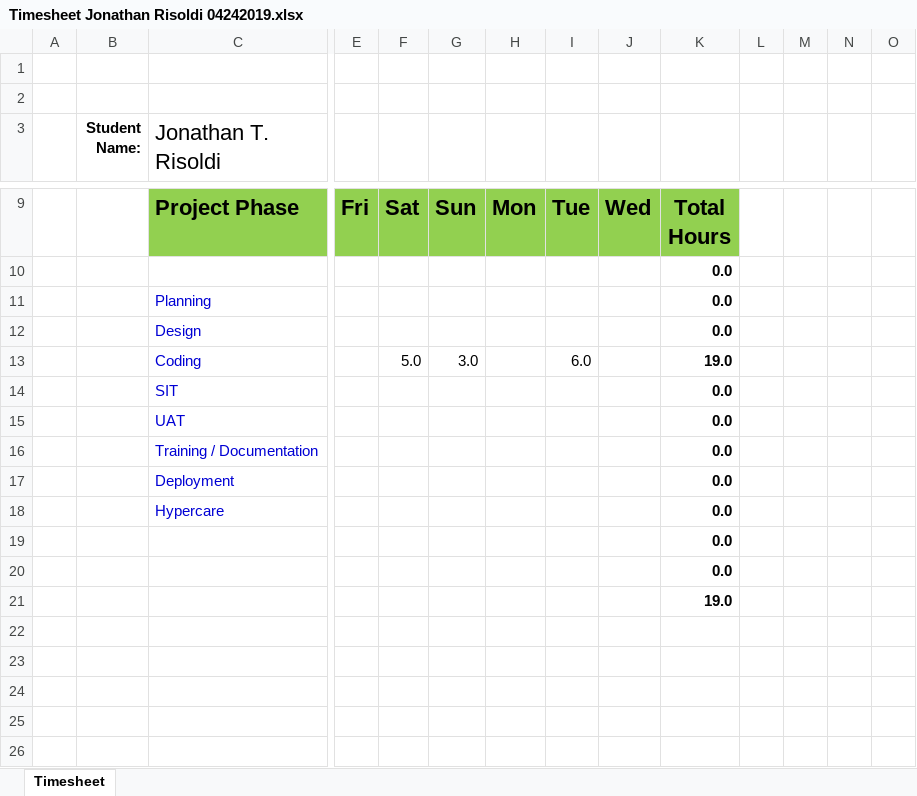
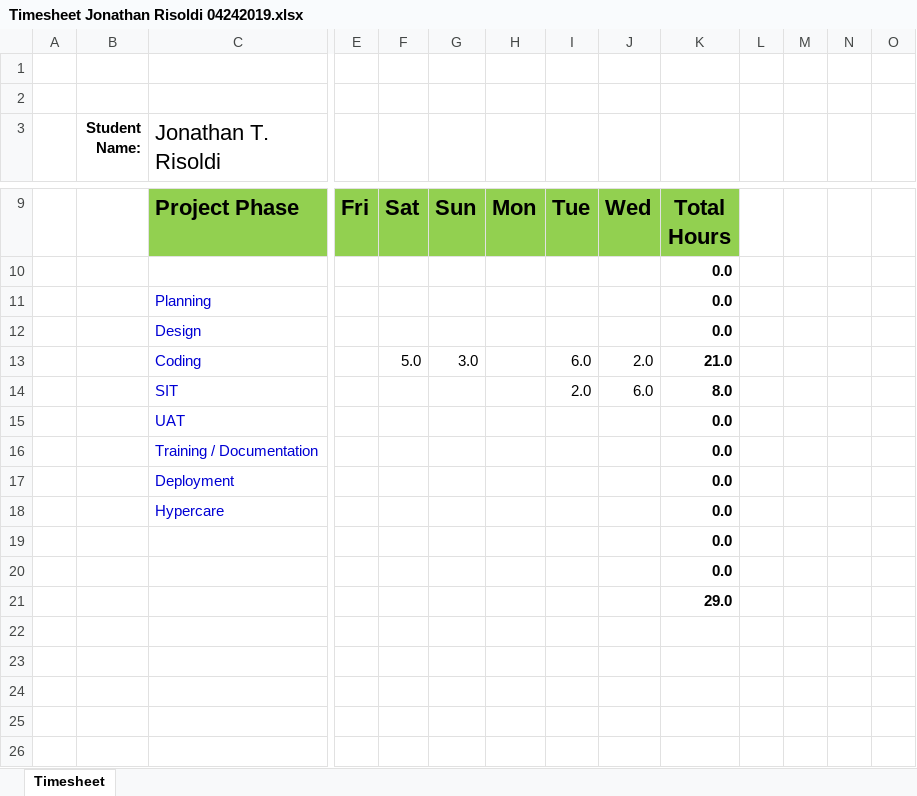
Before and after one commit to JonathanTRisoldi/Software-Engineering, an Excel workbook: Weekly Status Updates/04-24-2019/Timesheet Jonathan Risoldi 04242019.xlsx, sheet Timesheet, drawn as a sheet; only a part is shown, gaps mark what is left out; values as stored, in another font and other column widths than the file's, no borders; removed rows and columns are numbered as before the commit, all else as after; rows hold the shown columns only; the diff names each change by its address in the sheet, - before the commit and + after, or states it on an @@ line.

Commit message:
Add files via upload

```diff
--- a/Weekly Status Updates/04-24-2019/Timesheet Jonathan Risoldi 04242019.xlsx (sheet Timesheet)
+++ b/Weekly Status Updates/04-24-2019/Timesheet Jonathan Risoldi 04242019.xlsx (sheet Timesheet)
-J13: (empty)
+J13: 2.0
-K13: 19.0
+K13: 21.0
-row 14:  |  | SIT |  |  |  |  |  |  | 0.0
+row 14:  |  | SIT |  |  |  |  | 2.0 | 6.0 | 8.0
-K21: 19.0
+K21: 29.0
```
